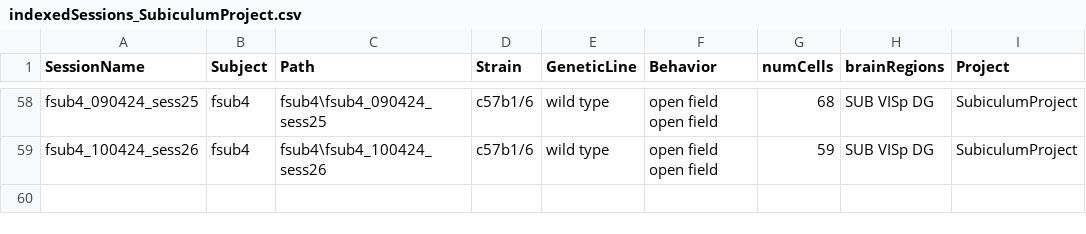
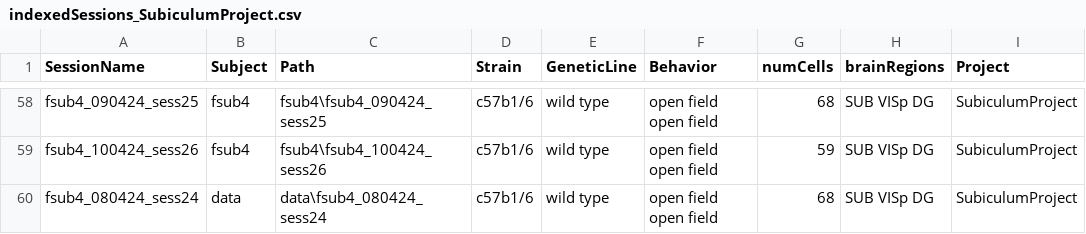
Before and after one commit to abadpablo/SubiculumProject, a CSV file: indexedSessions_SubiculumProject.csv, drawn as a sheet; only a part is shown, gaps mark what is left out.

Commit message:
Added Session: fSUB4_080424_sess24

```diff
--- a/indexedSessions_SubiculumProject.csv
+++ b/indexedSessions_SubiculumProject.csv
@@ -59 +59,2 @@ fsub4_090424_sess25,fsub4,fsub4\fsub4_090424_sess25,c57b1/6,wild type,open field
 fsub4_100424_sess26,fsub4,fsub4\fsub4_100424_sess26,c57b1/6,wild type,open field open field,59,SUB VISp DG,SubiculumProject
+fsub4_080424_sess24,data,data\fsub4_080424_sess24,c57b1/6,wild type,open field open field,68,SUB VISp DG,SubiculumProject
```
